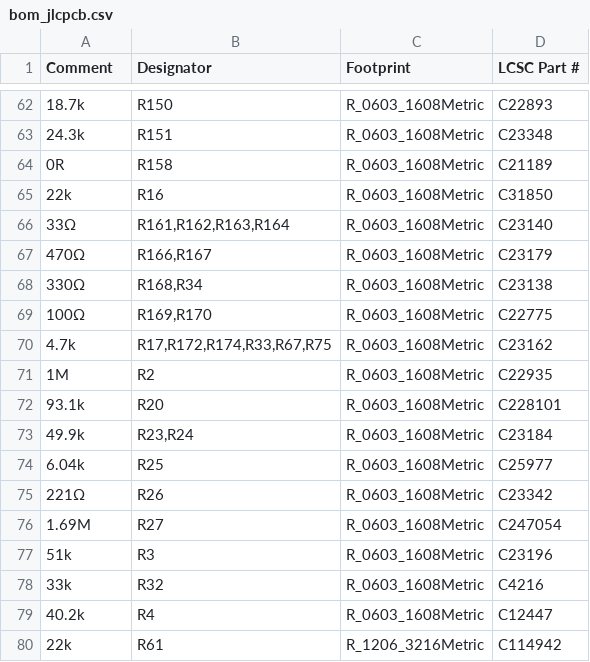
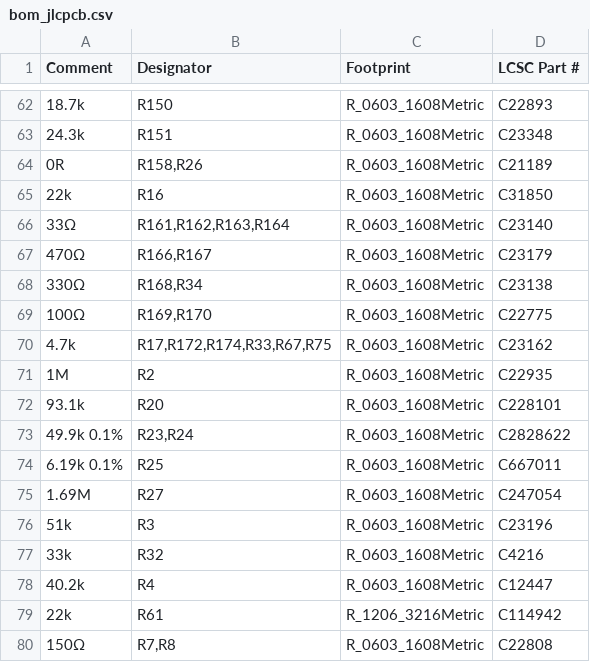
Before and after one commit to WilliamH07/Retriever, a CSV file: hardware/pcb/safety_power/fab/bom_jlcpcb.csv, drawn as a sheet; only a part is shown, gaps mark what is left out; the shorter side is filled out with more unchanged rows; the diff names each change by its address in the sheet, - before the commit and + after, or states it on an @@ line.

```diff
--- a/hardware/pcb/safety_power/fab/bom_jlcpcb.csv
+++ b/hardware/pcb/safety_power/fab/bom_jlcpcb.csv
-B64 (Designator): R158
+B64 (Designator): R158,R26
-A73 (Comment): 49.9k
+A73 (Comment): 49.9k 0.1%
-D73 (LCSC Part #): C23184
+D73 (LCSC Part #): C2828622
-A74 (Comment): 6.04k
+A74 (Comment): 6.19k 0.1%
-D74 (LCSC Part #): C25977
+D74 (LCSC Part #): C667011
-row 75: 221Ω | R26 | R_0603_1608Metric | C23342
```
Also changed, not shown: 31 other files.
